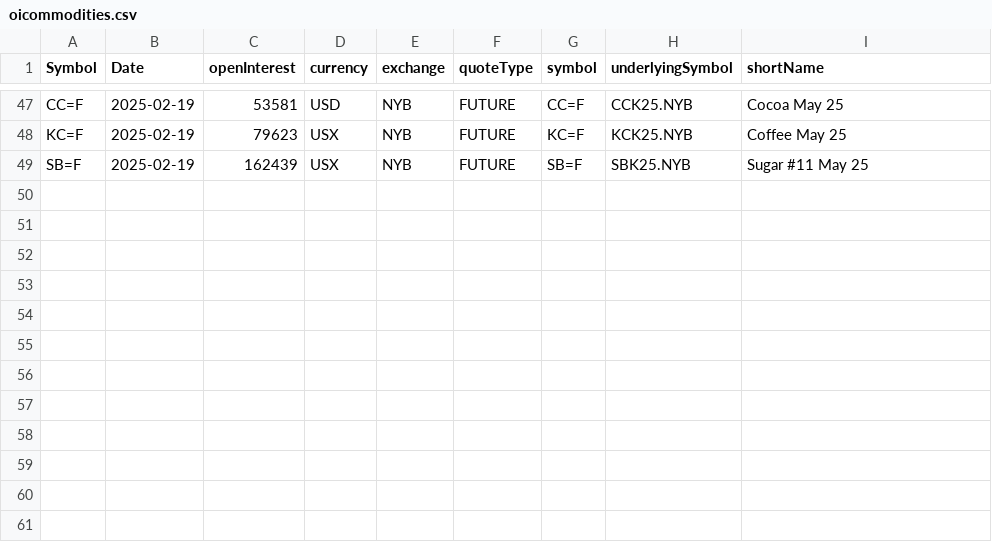
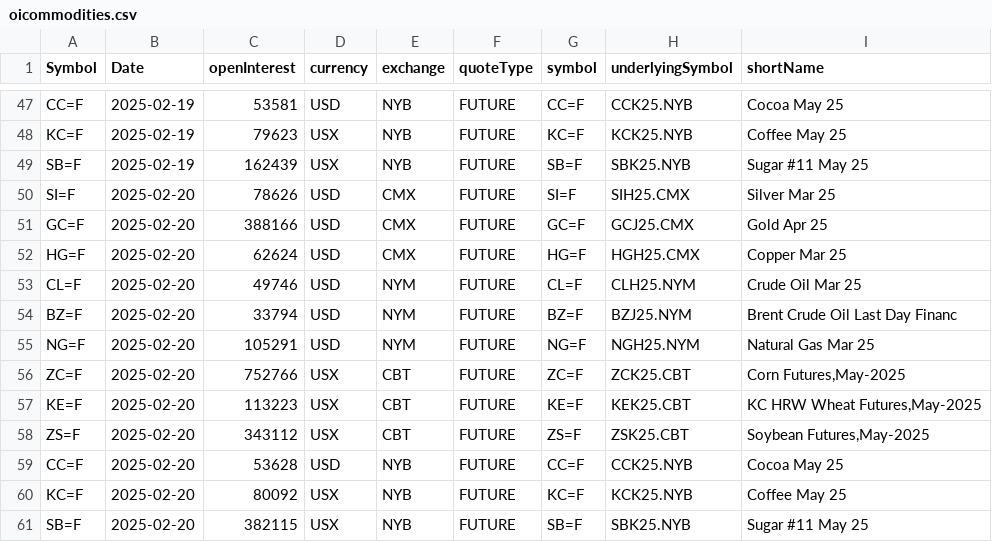
Before and after one commit to antoiovi/Trading, a CSV file: csv/oicommodities.csv, drawn as a sheet; only a part is shown, gaps mark what is left out; the diff names each change by its address in the sheet, - before the commit and + after, or states it on an @@ line.

```diff
--- a/csv/oicommodities.csv
+++ b/csv/oicommodities.csv
+row 50: SI=F | 2025-02-20 | 78626 | USD | CMX | FUTURE | SI=F | SIH25.CMX | Silver Mar 25
+row 51: GC=F | 2025-02-20 | 388166 | USD | CMX | FUTURE | GC=F | GCJ25.CMX | Gold Apr 25
+row 52: HG=F | 2025-02-20 | 62624 | USD | CMX | FUTURE | HG=F | HGH25.CMX | Copper Mar 25
+row 53: CL=F | 2025-02-20 | 49746 | USD | NYM | FUTURE | CL=F | CLH25.NYM | Crude Oil Mar 25
+row 54: BZ=F | 2025-02-20 | 33794 | USD | NYM | FUTURE | BZ=F | BZJ25.NYM | Brent Crude Oil Last Day Financ
+row 55: NG=F | 2025-02-20 | 105291 | USD | NYM | FUTURE | NG=F | NGH25.NYM | Natural Gas Mar 25
+row 56: ZC=F | 2025-02-20 | 752766 | USX | CBT | FUTURE | ZC=F | ZCK25.CBT | Corn Futures,May-2025
+row 57: KE=F | 2025-02-20 | 113223 | USX | CBT | FUTURE | KE=F | KEK25.CBT | KC HRW Wheat Futures,May-2025
+row 58: ZS=F | 2025-02-20 | 343112 | USX | CBT | FUTURE | ZS=F | ZSK25.CBT | Soybean Futures,May-2025
+row 59: CC=F | 2025-02-20 | 53628 | USD | NYB | FUTURE | CC=F | CCK25.NYB | Cocoa May 25
+row 60: KC=F | 2025-02-20 | 80092 | USX | NYB | FUTURE | KC=F | KCK25.NYB | Coffee May 25
+row 61: SB=F | 2025-02-20 | 382115 | USX | NYB | FUTURE | SB=F | SBK25.NYB | Sugar #11 May 25
```
